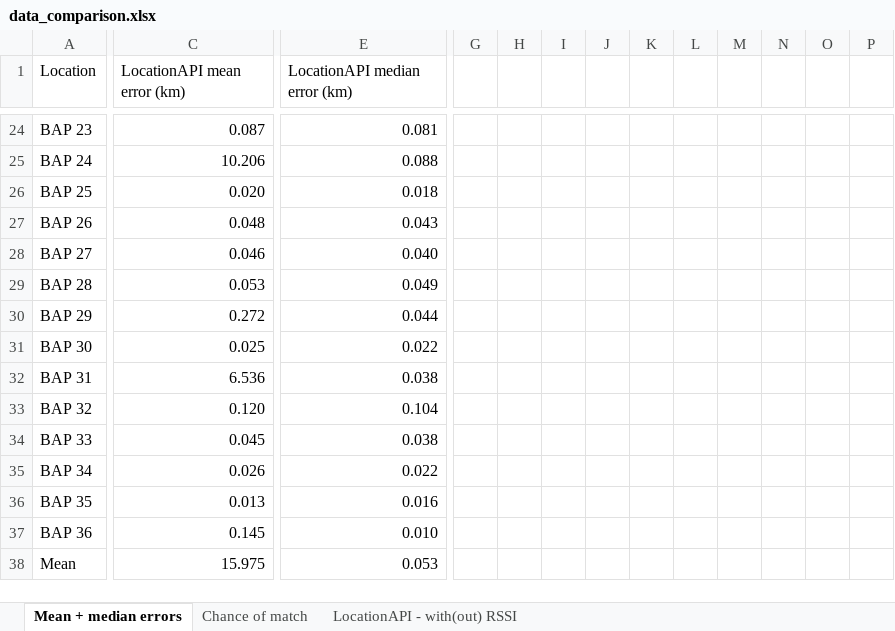
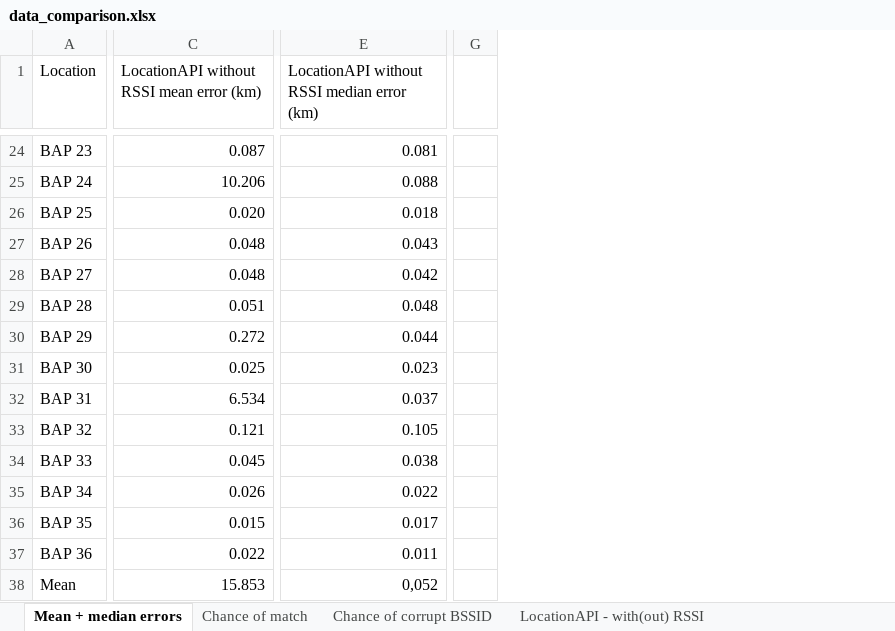
Before and after one commit to thomasjanssenR8/Localization, an Excel workbook: data/data_comparison.xlsx, sheet Mean + median errors, drawn as a sheet; only a part is shown, gaps mark what is left out; values as stored, in another font and other column widths than the file's, no cell formats; charts and pictures and conditional formats and table styles not drawn; removed rows and columns are numbered as before the commit, all else as after; the diff covers the shown part only; the diff names each change by its address in the sheet, - before the commit and + after, or states it on an @@ line.

Commit message:
Calculate the chance of sending a combination that results in an error above a specific value.

```diff
--- a/data/data_comparison.xlsx (sheet Mean + median errors)
+++ b/data/data_comparison.xlsx (sheet Mean + median errors)
+sheet tab: Chance of corrupt BSSID
-column G, empty
-column H, empty
-column I, empty
-column J, empty
-column K, empty
-column L, empty
-column M, empty
-column N, empty
-column O, empty
-column P, empty
+column G, empty
-C1: LocationAPI mean error (km)
+C1: LocationAPI without RSSI mean error (km)
-E1: LocationAPI median error (km)
+E1: LocationAPI without RSSI median error (km)
-C28: 0.046
+C28: 0.048
-E28: 0.040
+E28: 0.042
-C29: 0.053
+C29: 0.051
-E29: 0.049
+E29: 0.048
-E31: 0.022
+E31: 0.023
-C32: 6.536
+C32: 6.534
-E32: 0.038
+E32: 0.037
-C33: 0.120
+C33: 0.121
-E33: 0.104
+E33: 0.105
-C36: 0.013
+C36: 0.015
-E36: 0.016
+E36: 0.017
-C37: 0.145
+C37: 0.022
-E37: 0.010
+E37: 0.011
-C38: 15.975
+C38: 15.853
-E38: 0.053
+E38: 0,052
```
Also changed, not shown: 21 edited cells elsewhere in this sheet, cell formats, charts or pictures, data/data_locationAPI_with_RSSI.xlsx, data/data_locationAPI_without_RSSI.xlsx, 7 other files.
